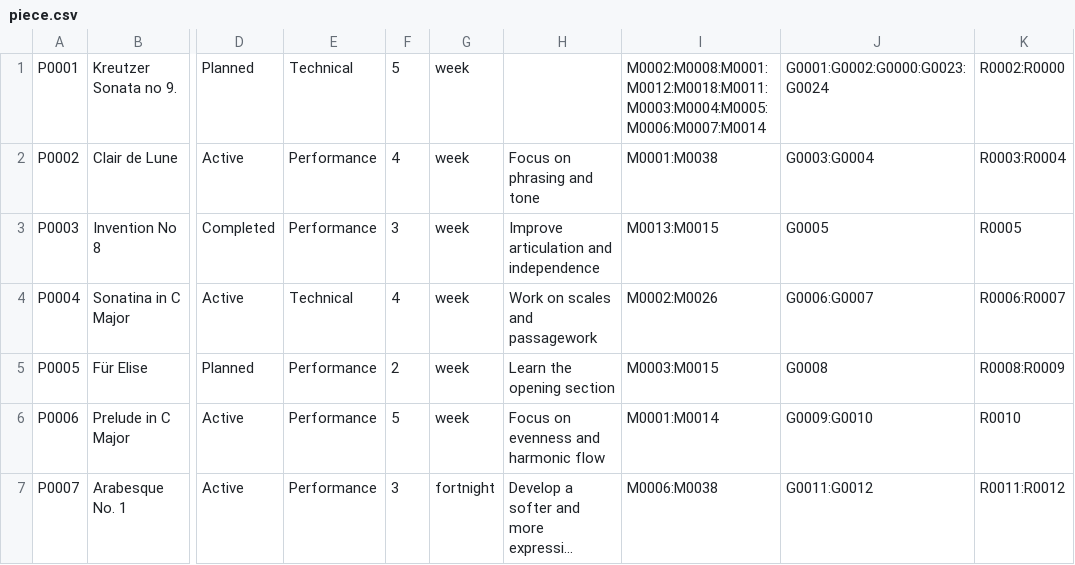
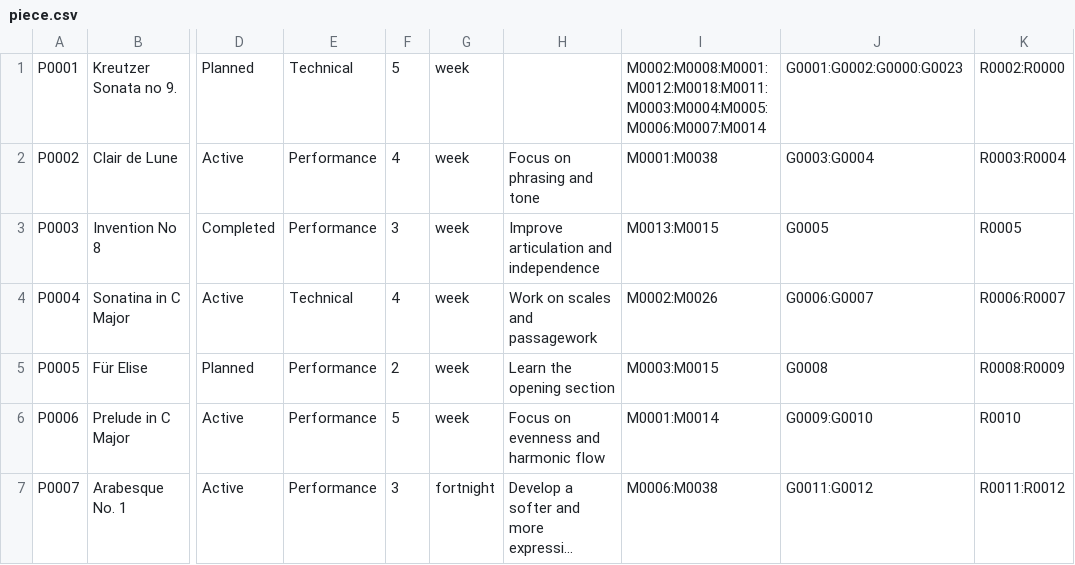
Before and after one commit to Minh-Bao-Tran/LisztedPianoTracker, a CSV file: storage-files/piece.csv, drawn as a sheet; only a part is shown, gaps mark what is left out; long unchanged cells end in …; the diff names each change by its address in the sheet, - before the commit and + after, or states it on an @@ line.

```diff
--- a/storage-files/piece.csv
+++ b/storage-files/piece.csv
-J1: G0001:G0002:G0000:G0023:G0024
+J1: G0001:G0002:G0000:G0023
```
Also changed, not shown: storage-files/goal.csv, storage-files/subsession.csv, 3 other files.
